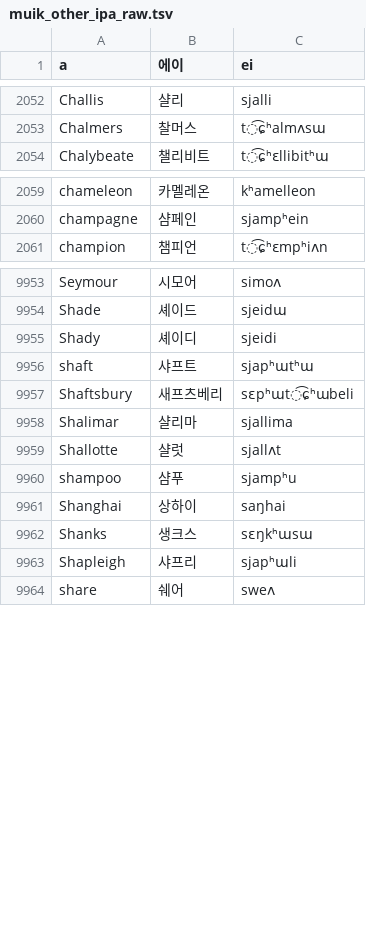
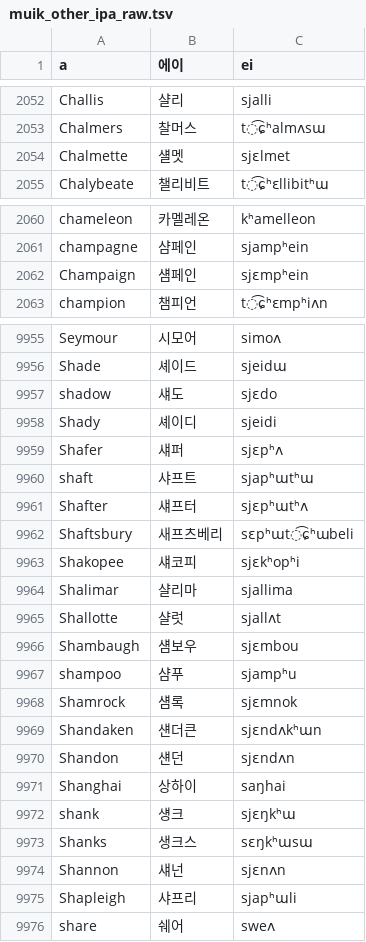
Before and after one commit to hwiorn/Unbounded-Korean, a TSV file: data/corpus/muik_other_ipa_raw.tsv, drawn as a sheet; only a part is shown, gaps mark what is left out; the diff covers the shown part only.

```diff
--- a/data/corpus/muik_other_ipa_raw.tsv
+++ b/data/corpus/muik_other_ipa_raw.tsv
@@ -2053,2 +2053,3 @@ Challis	샬리	sjalli
 Chalmers	찰머스	t͡ɕʰalmʌsɯ
+Chalmette	섈멧	sjɛlmet
 Chalybeate	챌리비트	t͡ɕʰɛllibitʰɯ
@@ -2060,2 +2061,3 @@ chameleon	카멜레온	kʰamelleon
 champagne	샴페인	sjampʰein
+Champaign	섐페인	sjɛmpʰein
 champion	챔피언	t͡ɕʰɛmpʰiʌn
@@ -9954,10 +9956,20 @@ Seymour	시모어	simoʌ
 Shade	셰이드	sjeidɯ
+shadow	섀도	sjɛdo
 Shady	셰이디	sjeidi
+Shafer	섀퍼	sjɛpʰʌ
 shaft	샤프트	sjapʰɯtʰɯ
+Shafter	섀프터	sjɛpʰɯtʰʌ
 Shaftsbury	새프츠베리	sɛpʰɯt͡ɕʰɯbeli
+Shakopee	섀코피	sjɛkʰopʰi
 Shalimar	샬리마	sjallima
 Shallotte	샬럿	sjallʌt
+Shambaugh	섐보우	sjɛmbou
 shampoo	샴푸	sjampʰu
+Shamrock	섐록	sjɛmnok
+Shandaken	섄더큰	sjɛndʌkʰɯn
+Shandon	섄던	sjɛndʌn
 Shanghai	상하이	saŋhai
+shank	섕크	sjɛŋkʰɯ
 Shanks	생크스	sɛŋkʰɯsɯ
+Shannon	섀넌	sjɛnʌn
 Shapleigh	샤프리	sjapʰɯli
```
Also changed, not shown: 4 added rows elsewhere in this file, data/corpus/korean_go_ipa.tsv, data/corpus/korean_go_ipa_raw.tsv, 4 other files.
